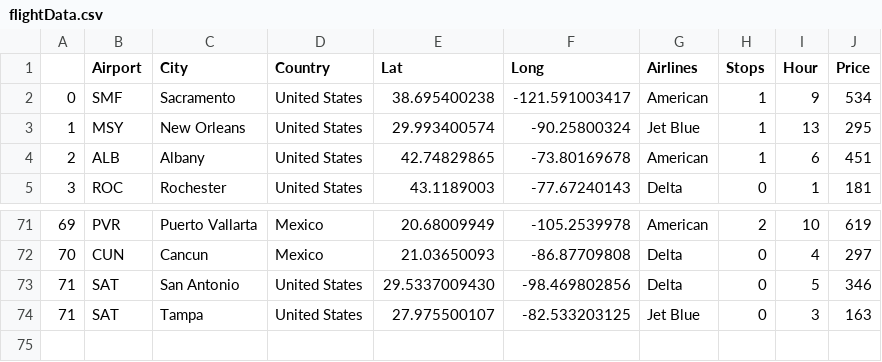
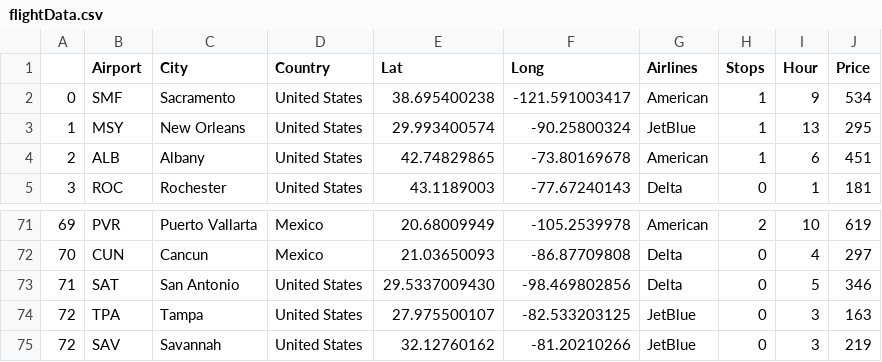
Before and after one commit to HsuanHuang/springbreak, a CSV file: flightData.csv, drawn as a sheet; only a part is shown, gaps mark what is left out; the diff names each change by its address in the sheet, - before the commit and + after, or states it on an @@ line.

Commit message:
Changed Circle Color to Airline and Added Map

```diff
--- a/flightData.csv
+++ b/flightData.csv
-G3 (Airlines): Jet Blue
+G3 (Airlines): JetBlue
@@ column A renumbered in row 74 @@
-B74 (Airport): SAT
+B74 (Airport): TPA
-G74 (Airlines): Jet Blue
+G74 (Airlines): JetBlue
+row 75: 72 | SAV | Savannah | United States | 32.12760162 | -81.20210266 | JetBlue | 0 | 3 | 219
```
Also changed, not shown: 2 other files.
